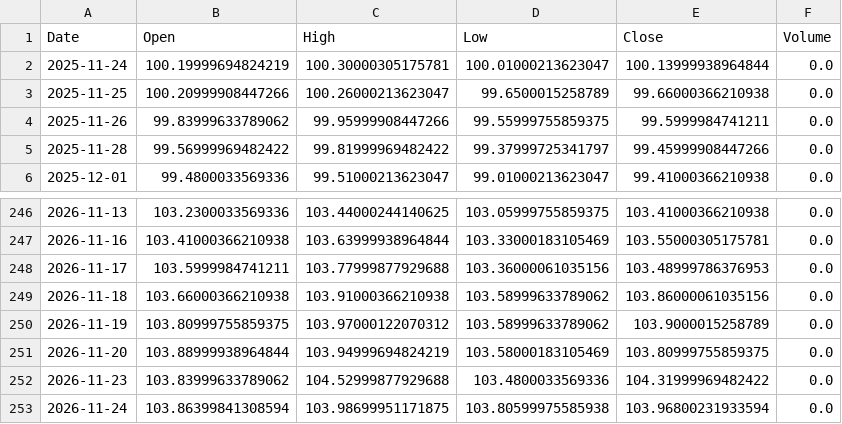
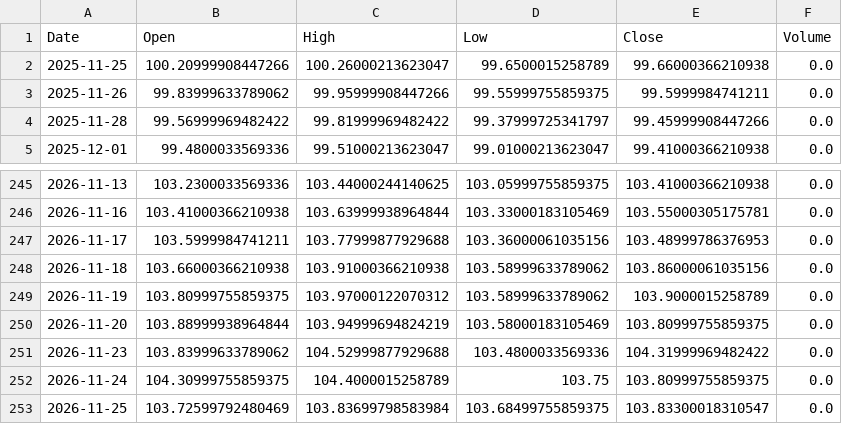
Before and after one commit to LYDIALI16/portfolio-engine, a CSV file: data/macro/DXY.csv, drawn as a sheet; only a part is shown, gaps mark what is left out.

```diff
--- a/data/macro/DXY.csv
+++ b/data/macro/DXY.csv
@@ -1,3 +1,2 @@
 Date,Open,High,Low,Close,Volume
-2025-11-24,100.19999694824219,100.30000305175781,100.01000213623047,100.13999938964844,0.0
 2025-11-25,100.20999908447266,100.26000213623047,99.6500015258789,99.66000366210938,0.0
@@ -252,2 +251,3 @@ Date,Open,High,Low,Close,Volume
 2026-11-23,103.83999633789062,104.52999877929688,103.4800033569336,104.31999969482422,0.0
-2026-11-24,103.86399841308594,103.98699951171875,103.80599975585938,103.96800231933594,0.0
+2026-11-24,104.30999755859375,104.4000015258789,103.75,103.80999755859375,0.0
+2026-11-25,103.72599792480469,103.83699798583984,103.68499755859375,103.83300018310547,0.0
```
Also changed, not shown: data/us/GEV.csv, data/us/IBKR.csv, 13 other files.
